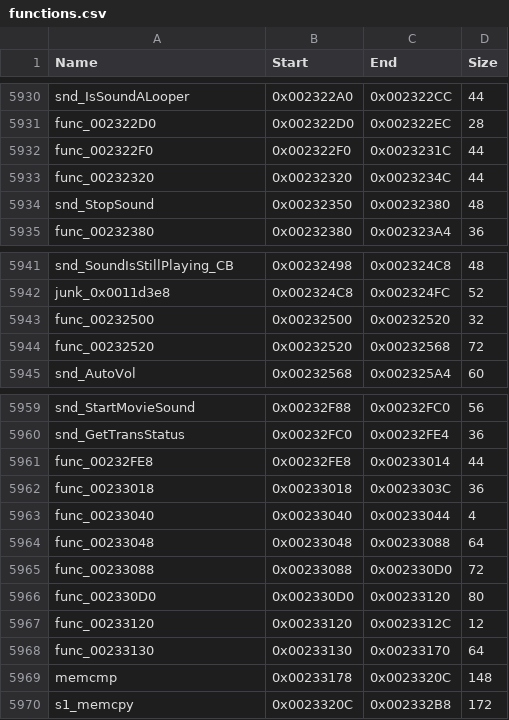
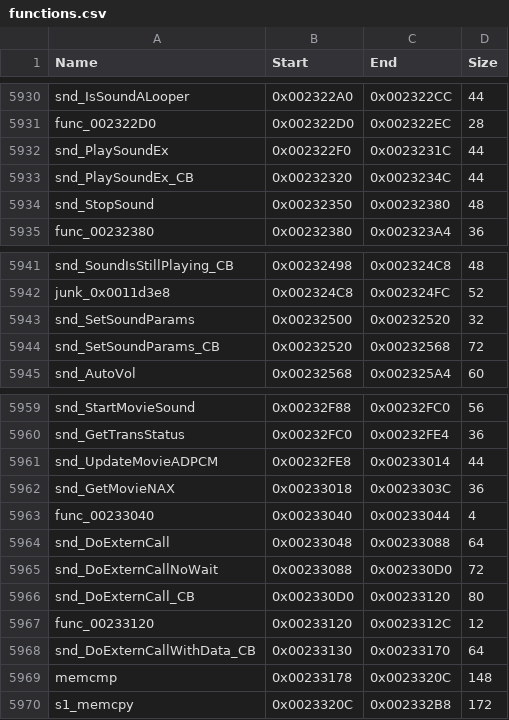
Before and after one commit to brc7/sly2-decomp, a CSV file: config/functions.csv, drawn as a sheet; only a part is shown, gaps mark what is left out.

```diff
--- a/config/functions.csv
+++ b/config/functions.csv
@@ -5931,4 +5931,4 @@ snd_IsSoundALooper,0x002322A0,0x002322CC,44
 func_002322D0,0x002322D0,0x002322EC,28
-func_002322F0,0x002322F0,0x0023231C,44
-func_00232320,0x00232320,0x0023234C,44
+snd_PlaySoundEx,0x002322F0,0x0023231C,44
+snd_PlaySoundEx_CB,0x00232320,0x0023234C,44
 snd_StopSound,0x00232350,0x00232380,48
@@ -5942,4 +5942,4 @@ snd_SoundIsStillPlaying_CB,0x00232498,0x002324C8,48
 junk_0x0011d3e8,0x002324C8,0x002324FC,52
-func_00232500,0x00232500,0x00232520,32
-func_00232520,0x00232520,0x00232568,72
+snd_SetSoundParams,0x00232500,0x00232520,32
+snd_SetSoundParams_CB,0x00232520,0x00232568,72
 snd_AutoVol,0x00232568,0x002325A4,60
@@ -5960,10 +5960,10 @@ snd_StartMovieSound,0x00232F88,0x00232FC0,56
 snd_GetTransStatus,0x00232FC0,0x00232FE4,36
-func_00232FE8,0x00232FE8,0x00233014,44
-func_00233018,0x00233018,0x0023303C,36
+snd_UpdateMovieADPCM,0x00232FE8,0x00233014,44
+snd_GetMovieNAX,0x00233018,0x0023303C,36
 func_00233040,0x00233040,0x00233044,4
-func_00233048,0x00233048,0x00233088,64
-func_00233088,0x00233088,0x002330D0,72
-func_002330D0,0x002330D0,0x00233120,80
+snd_DoExternCall,0x00233048,0x00233088,64
+snd_DoExternCallNoWait,0x00233088,0x002330D0,72
+snd_DoExternCall_CB,0x002330D0,0x00233120,80
 func_00233120,0x00233120,0x0023312C,12
-func_00233130,0x00233130,0x00233170,64
+snd_DoExternCallWithData_CB,0x00233130,0x00233170,64
 memcmp,0x00233178,0x0023320C,148
```
Also changed, not shown: config/matched.csv, tools/layout/units.csv, 23 other files.
